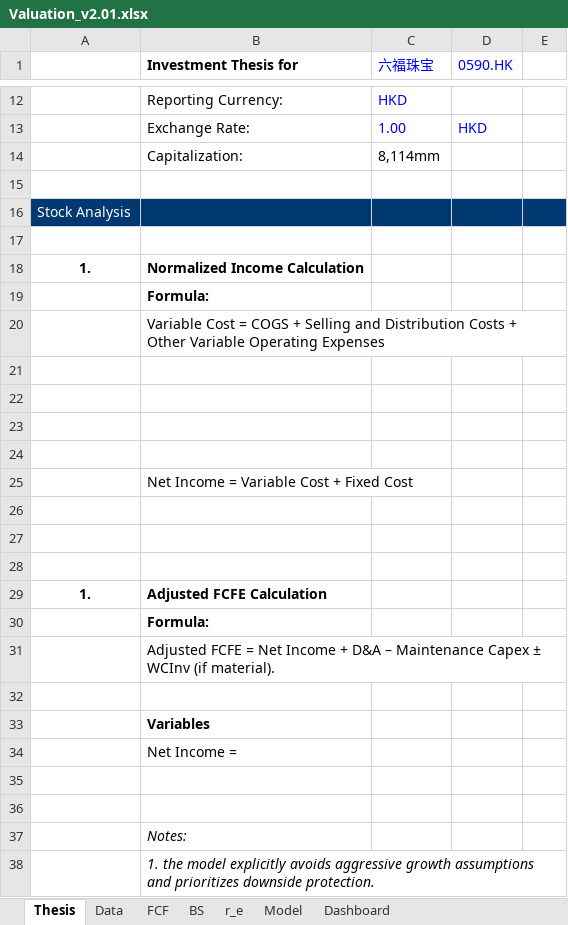
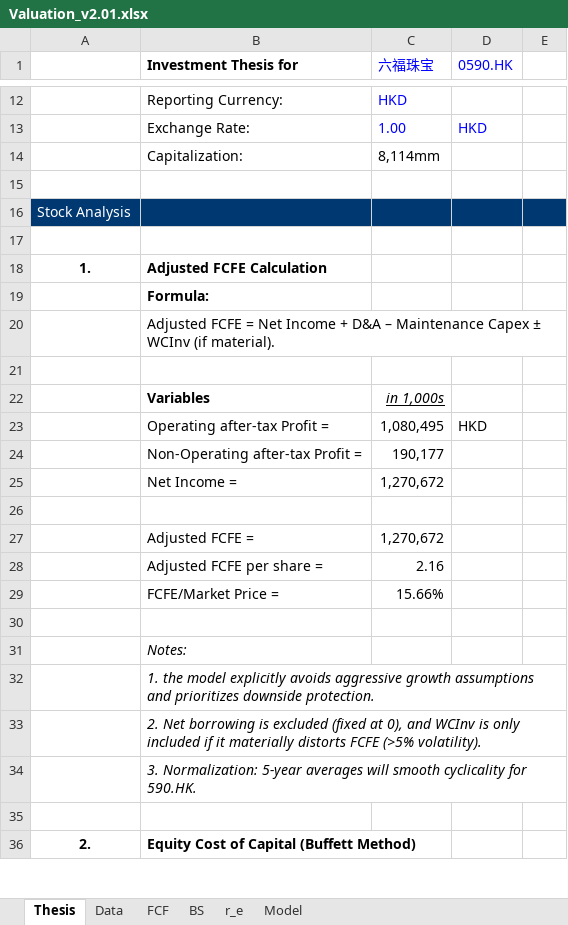
Before and after one commit to JerryChenz/Invest_Proc_1, an Excel workbook: financial_models/templates/Valuation_v2.01.xlsx, sheet Thesis, drawn as a sheet; only a part is shown, gaps mark what is left out; the shorter side is filled out with more unchanged rows; values as stored, in another font and other column widths than the file's, no borders; removed rows and columns are numbered as before the commit, all else as after; the diff covers the shown part only; the diff names each change by its address in the sheet, - before the commit and + after, or states it on an @@ line.

```diff
--- a/financial_models/templates/Valuation_v2.01.xlsx (sheet Thesis)
+++ b/financial_models/templates/Valuation_v2.01.xlsx (sheet Thesis)
-sheet tab: Dashboard
-row 18: 1. | Normalized Income Calculation
-row 19:  | Formula:
-row 20:  | Variable Cost = COGS + Selling and Distribution Costs + Other Variable Operating Expenses
-row 21: (empty)
-row 22: (empty)
-row 23: (empty)
-row 24: (empty)
-row 25:  | Net Income = Variable Cost + Fixed Cost
-row 26: (empty)
-row 27: (empty)
-row 28: (empty)
-C22 (六福珠宝): (empty)
+C22 (六福珠宝): in 1,000s
-row 34:  | Net Income =
+row 23:  | Operating after-tax Profit = | 1,080,495 | HKD
+row 24:  | Non-Operating after-tax Profit = | 190,177
+row 25:  | Net Income = | 1,270,672
+row 27:  | Adjusted FCFE = | 1,270,672
+row 28:  | Adjusted FCFE per share = | 2.16
+row 29:  | FCFE/Market Price = | 15.66%
```
Also changed, not shown: 10 removed rows and 2 edited cells elsewhere in this sheet, sheet Model, sheet r_e, sheet FCF, sheet Data, formulas that keep their value.
